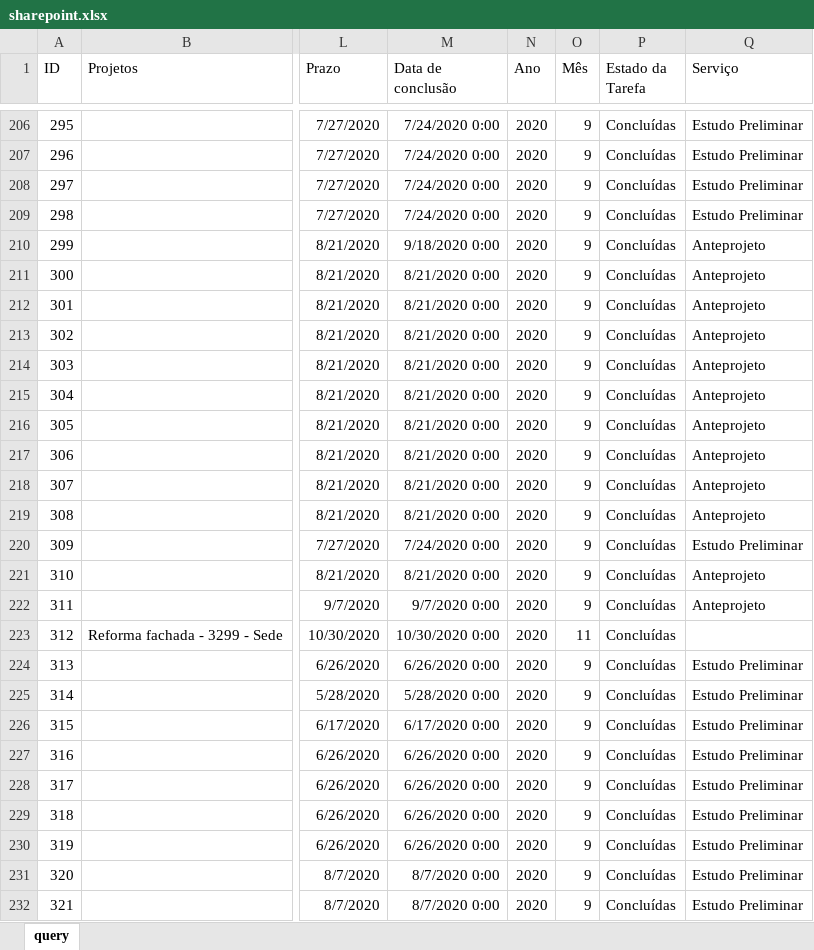
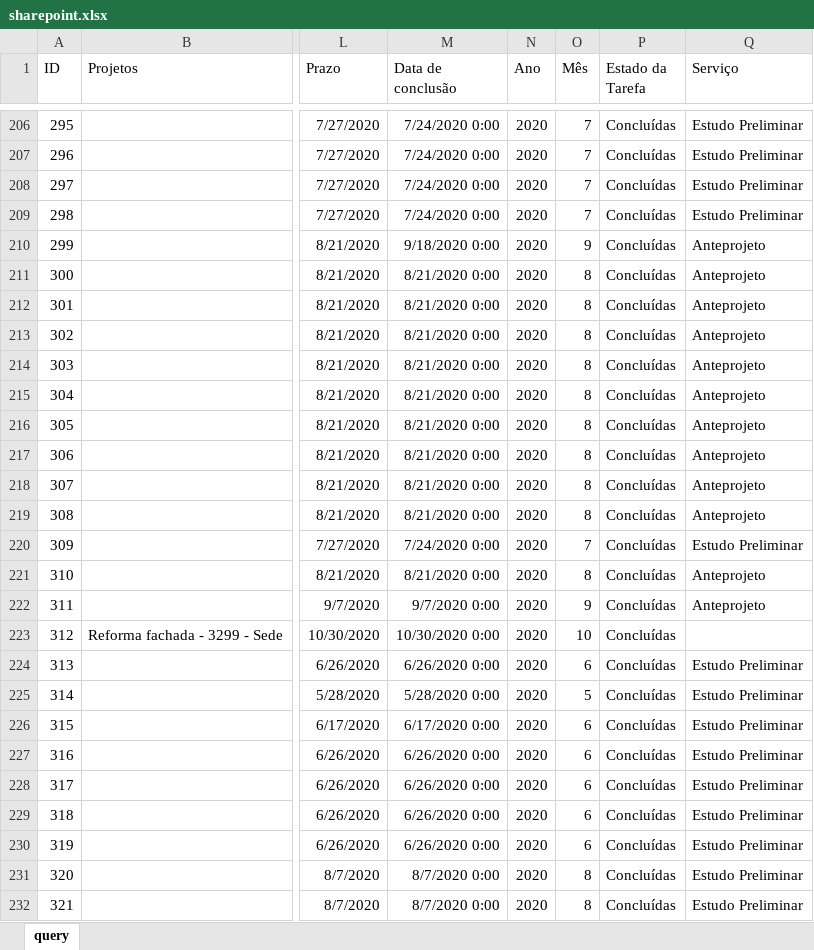
Before and after one commit to pedro-longhin/Repository, an Excel workbook: sharepoint.xlsx, sheet query, drawn as a sheet; only a part is shown, gaps mark what is left out; values as stored, in another font and other column widths than the file's, no borders; table styles not drawn; the diff covers the shown part only; the diff names each change by its address in the sheet, - before the commit and + after, or states it on an @@ line.

```diff
--- a/sharepoint.xlsx (sheet query)
+++ b/sharepoint.xlsx (sheet query)
-O206:O209 (Mês): 9
+O206:O209 (Mês): 7
-O211:O219 (Mês): 9
+O211:O219 (Mês): 8
-O220 (Mês): 9
+O220 (Mês): 7
-O221 (Mês): 9
+O221 (Mês): 8
-O223 (Mês): 11
+O223 (Mês): 10
-O224 (Mês): 9
+O224 (Mês): 6
-O225 (Mês): 9
+O225 (Mês): 5
-O226:O230 (Mês): 9
+O226:O230 (Mês): 6
-O231:O232 (Mês): 9
+O231:O232 (Mês): 8
```
Also changed, not shown: other rows of this sheet.
